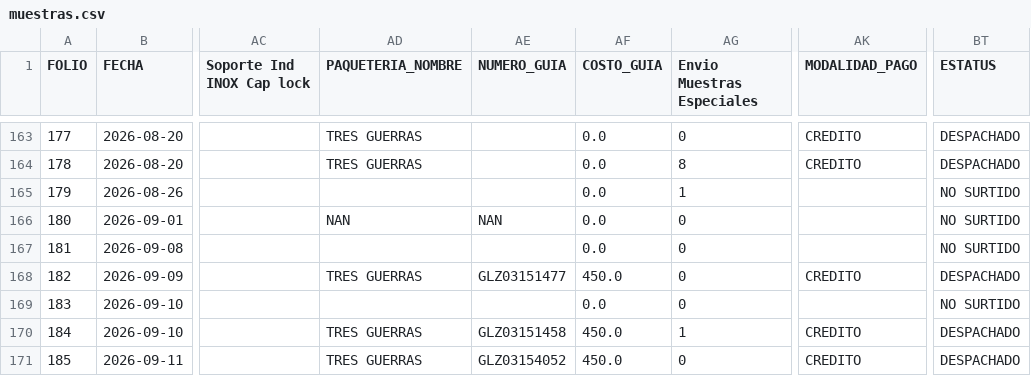
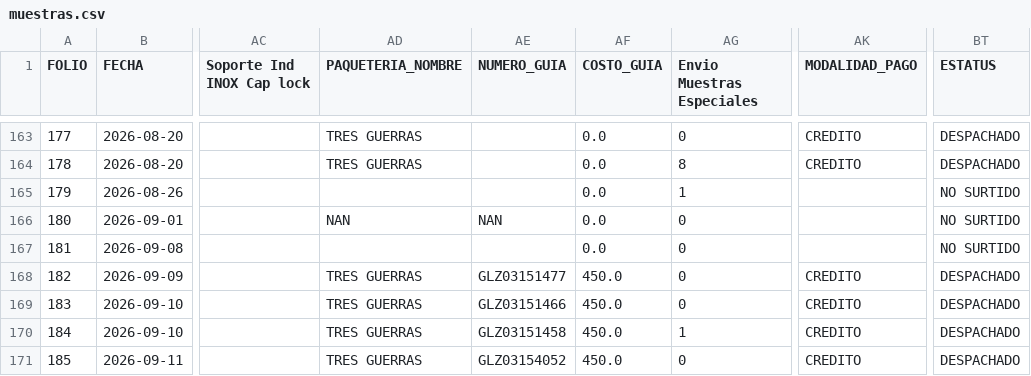
Before and after one commit to RH2026/nexion, a CSV file: muestras.csv, drawn as a sheet; only a part is shown, gaps mark what is left out; the diff names each change by its address in the sheet, - before the commit and + after, or states it on an @@ line.

Commit message:
Logistica Folio 183

```diff
--- a/muestras.csv
+++ b/muestras.csv
-AD169 (PAQUETERIA_NOMBRE): (empty)
+AD169 (PAQUETERIA_NOMBRE): TRES GUERRAS
-AE169 (NUMERO_GUIA): (empty)
+AE169 (NUMERO_GUIA): GLZ03151466
-AF169 (COSTO_GUIA): 0.0
+AF169 (COSTO_GUIA): 450.0
-AK169 (MODALIDAD_PAGO): (empty)
+AK169 (MODALIDAD_PAGO): CREDITO
-BT169 (ESTATUS): NO SURTIDO
+BT169 (ESTATUS): DESPACHADO
```
